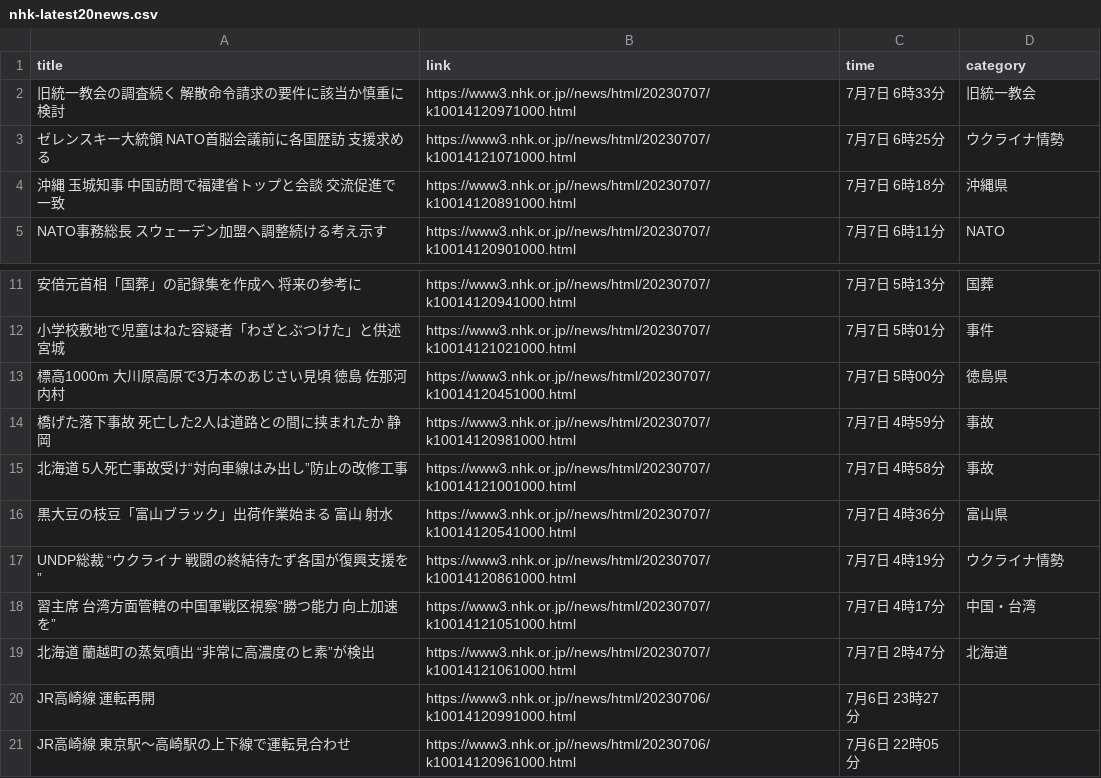
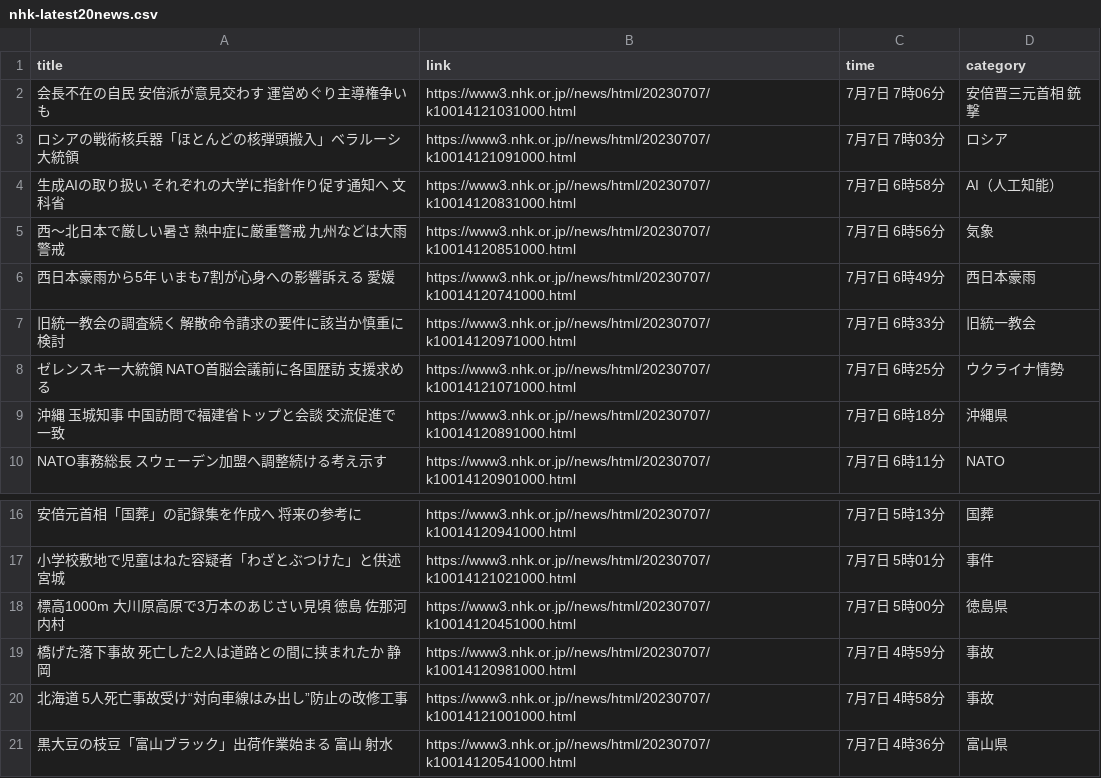
Before and after one commit to Hiromisa/autoscrape_NHK, a CSV file: nhk-latest20news.csv, drawn as a sheet; only a part is shown, gaps mark what is left out; removed rows and columns are numbered as before the commit, all else as after; the diff names each change by its address in the sheet, - before the commit and + after, or states it on an @@ line.

```diff
--- a/nhk-latest20news.csv
+++ b/nhk-latest20news.csv
+row 2: 会長不在の自民 安倍派が意見交わす 運営めぐり主導権争いも | https://www3.nhk.or.jp//news/html/20230707/k10014121031000.html | 7月7日 7時06分 | 安倍晋三元首相 銃撃
+row 3: ロシアの戦術核兵器「ほとんどの核弾頭搬入」ベラルーシ大統領 | https://www3.nhk.or.jp//news/html/20230707/k10014121091000.html | 7月7日 7時03分 | ロシア
+row 4: 生成AIの取り扱い それぞれの大学に指針作り促す通知へ 文科省 | https://www3.nhk.or.jp//news/html/20230707/k10014120831000.html | 7月7日 6時58分 | AI（人工知能）
+row 5: 西～北日本で厳しい暑さ 熱中症に厳重警戒 九州などは大雨警戒 | https://www3.nhk.or.jp//news/html/20230707/k10014120851000.html | 7月7日 6時56分 | 気象
+row 6: 西日本豪雨から5年 いまも7割が心身への影響訴える 愛媛 | https://www3.nhk.or.jp//news/html/20230707/k10014120741000.html | 7月7日 6時49分 | 西日本豪雨
-row 17: UNDP総裁 “ウクライナ 戦闘の終結待たず各国が復興支援を” | https://www3.nhk.or.jp//news/html/20230707/k10014120861000.html | 7月7日 4時19分 | ウクライナ情勢
-row 18: 習主席 台湾方面管轄の中国軍戦区視察“勝つ能力 向上加速を” | https://www3.nhk.or.jp//news/html/20230707/k10014121051000.html | 7月7日 4時17分 | 中国・台湾
-row 19: 北海道 蘭越町の蒸気噴出 “非常に高濃度のヒ素”が検出 | https://www3.nhk.or.jp//news/html/20230707/k10014121061000.html | 7月7日 2時47分 | 北海道
-row 20: JR高崎線 運転再開 | https://www3.nhk.or.jp//news/html/20230706/k10014120991000.html | 7月6日 23時27分
-row 21: JR高崎線 東京駅～高崎駅の上下線で運転見合わせ | https://www3.nhk.or.jp//news/html/20230706/k10014120961000.html | 7月6日 22時05分
```
